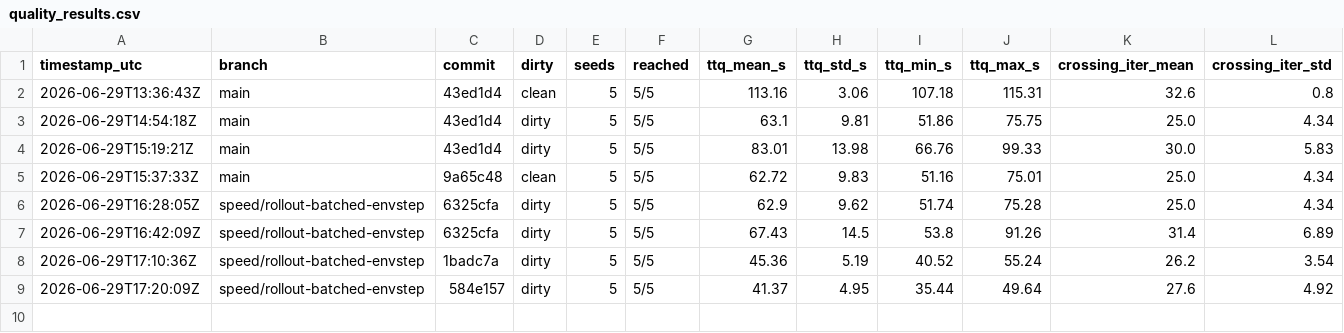
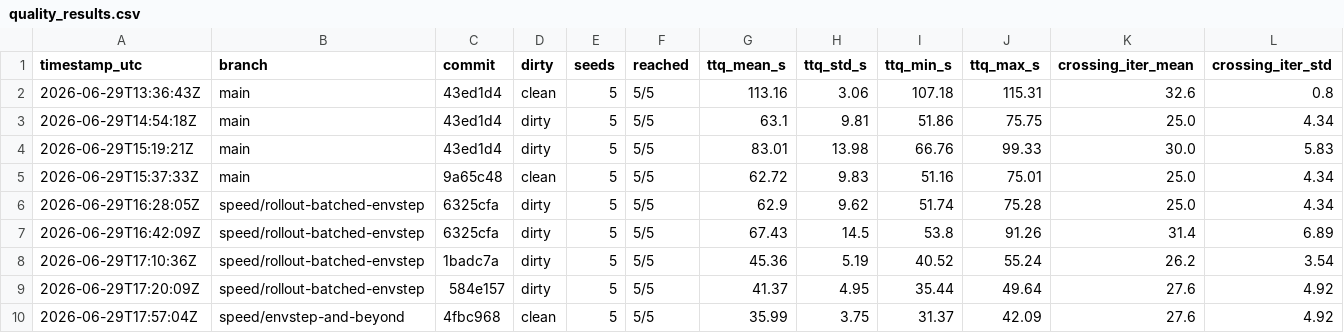
Before and after one commit to beyarkay/factorion, a CSV file: quality_results.csv, drawn as a sheet; only a part is shown; rows hold the shown columns only; the diff names each change by its address in the sheet, - before the commit and + after, or states it on an @@ line.

```diff
--- a/quality_results.csv
+++ b/quality_results.csv
+row 10: 2026-06-29T17:57:04Z | speed/envstep-and-beyond | 4fbc968 | clean | 5 | 5/5 | 35.99 | 3.75 | 31.37 | 42.09 | 27.6 | 4.92
```
